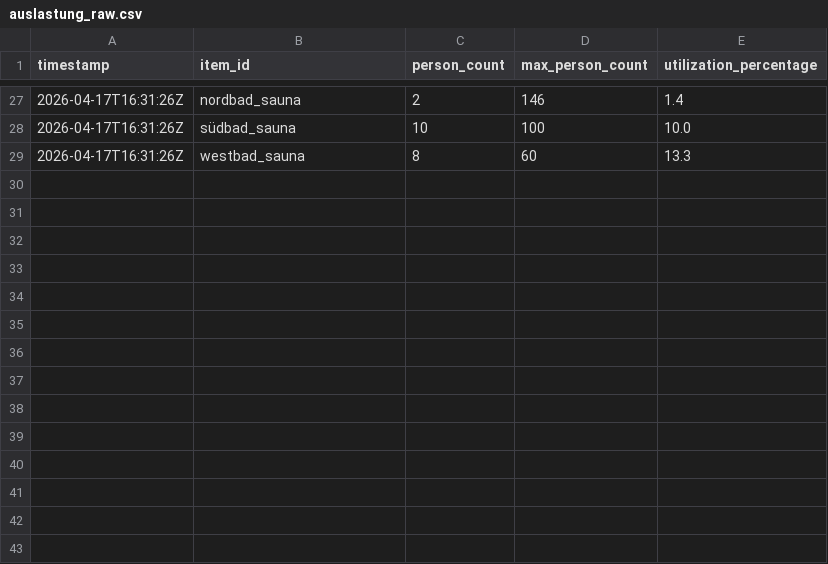
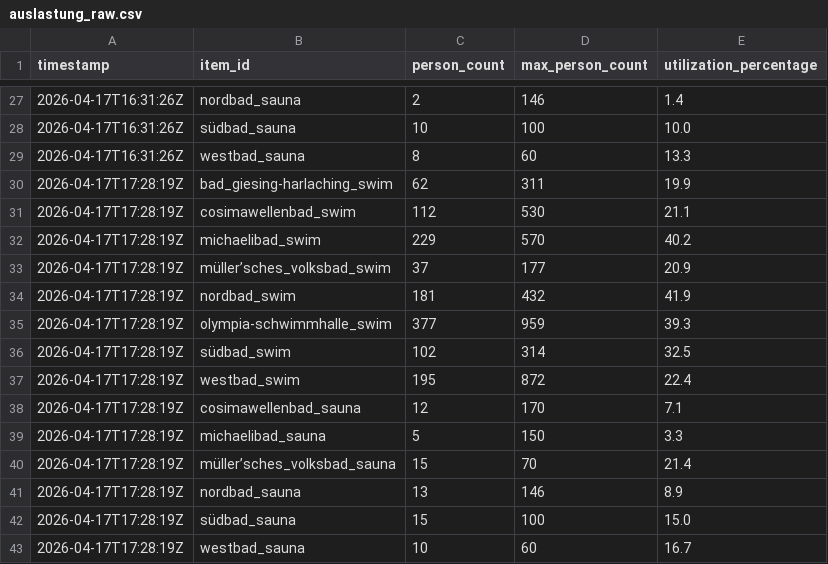
Before and after one commit to obwohl/mbaeder, a CSV file: auslastung_raw.csv, drawn as a sheet; only a part is shown, gaps mark what is left out.

```diff
--- a/auslastung_raw.csv
+++ b/auslastung_raw.csv
@@ -29 +29,15 @@ timestamp,item_id,person_count,max_person_count,utilization_percentage
 2026-04-17T16:31:26Z,westbad_sauna,8,60,13.3
+2026-04-17T17:28:19Z,bad_giesing-harlaching_swim,62,311,19.9
+2026-04-17T17:28:19Z,cosimawellenbad_swim,112,530,21.1
+2026-04-17T17:28:19Z,michaelibad_swim,229,570,40.2
+2026-04-17T17:28:19Z,müller’sches_volksbad_swim,37,177,20.9
+2026-04-17T17:28:19Z,nordbad_swim,181,432,41.9
+2026-04-17T17:28:19Z,olympia-schwimmhalle_swim,377,959,39.3
+2026-04-17T17:28:19Z,südbad_swim,102,314,32.5
+2026-04-17T17:28:19Z,westbad_swim,195,872,22.4
+2026-04-17T17:28:19Z,cosimawellenbad_sauna,12,170,7.1
+2026-04-17T17:28:19Z,michaelibad_sauna,5,150,3.3
+2026-04-17T17:28:19Z,müller’sches_volksbad_sauna,15,70,21.4
+2026-04-17T17:28:19Z,nordbad_sauna,13,146,8.9
+2026-04-17T17:28:19Z,südbad_sauna,15,100,15.0
+2026-04-17T17:28:19Z,westbad_sauna,10,60,16.7
```
Also changed, not shown: auslastung_live.csv, 2 other files.
